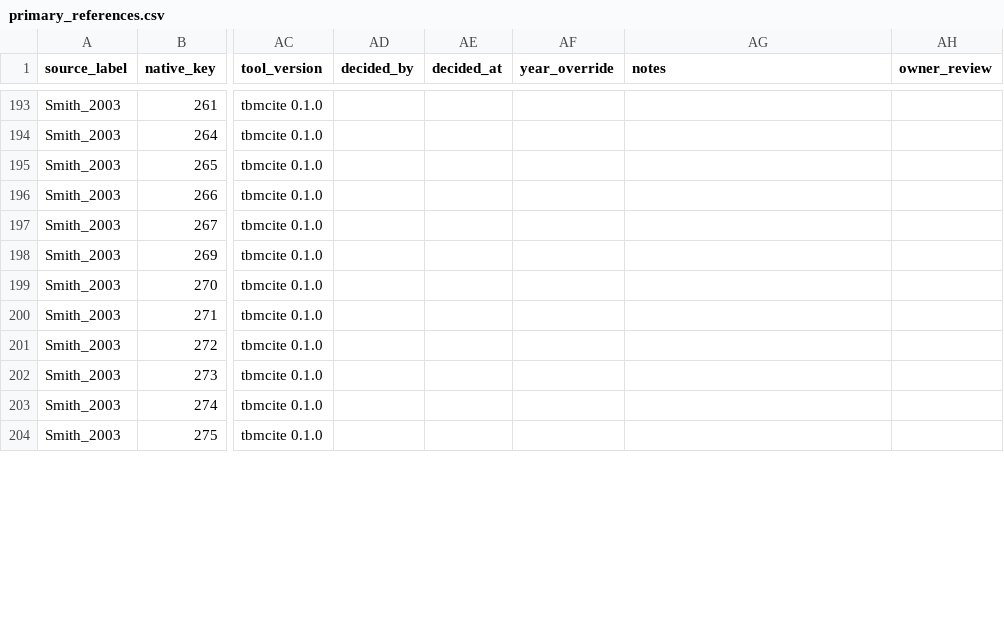
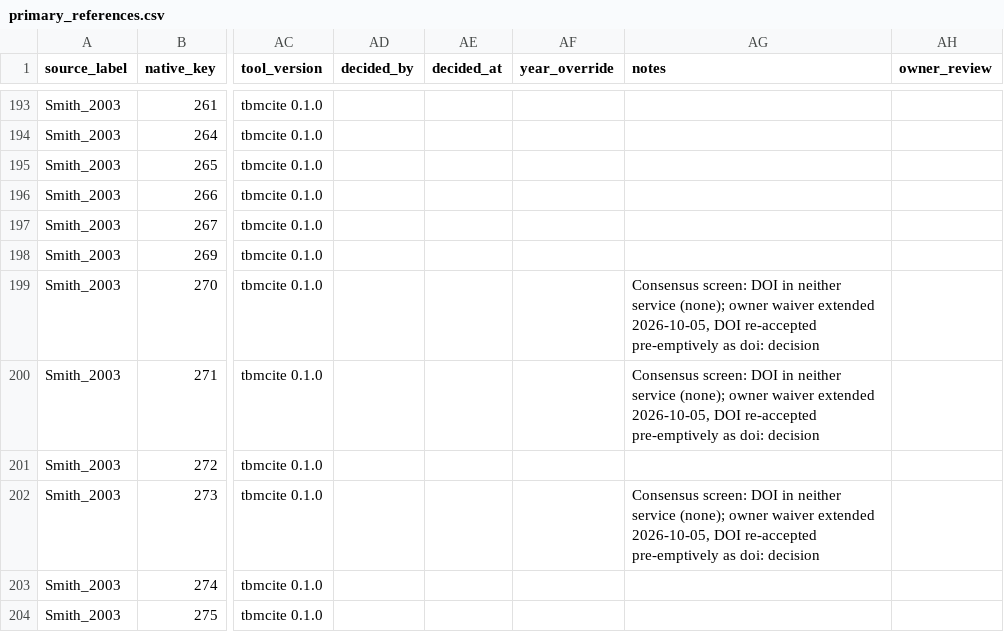
Before and after one commit to TaxonBodyMassML/TaxonBodyMass_DB, a CSV file: sources/databases/Smith_etal_2003/primary_references.csv, drawn as a sheet; only a part is shown, gaps mark what is left out; the diff covers the shown part only; the diff names each change by its address in the sheet, - before the commit and + after, or states it on an @@ line.

```diff
--- a/sources/databases/Smith_etal_2003/primary_references.csv
+++ b/sources/databases/Smith_etal_2003/primary_references.csv
-AG199:AG200 (notes): (empty)
+AG199:AG200 (notes): Consensus screen: DOI in neither service (none); owner waiver extended 2026-10-05, DOI re-accepted pre-emptively as doi: decision
-AG202 (notes): (empty)
+AG202 (notes): Consensus screen: DOI in neither service (none); owner waiver extended 2026-10-05, DOI re-accepted pre-emptively as doi: decision
```
Also changed, not shown: 13 edited cells elsewhere in this file, Bib/pending_citations.csv, 2 other files.
